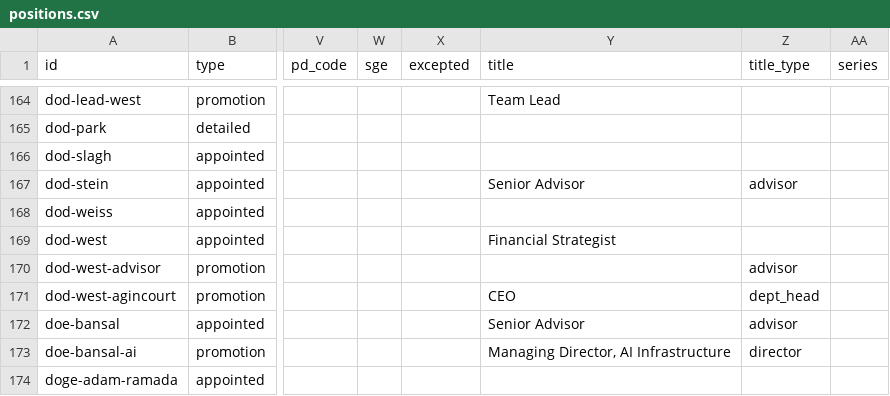
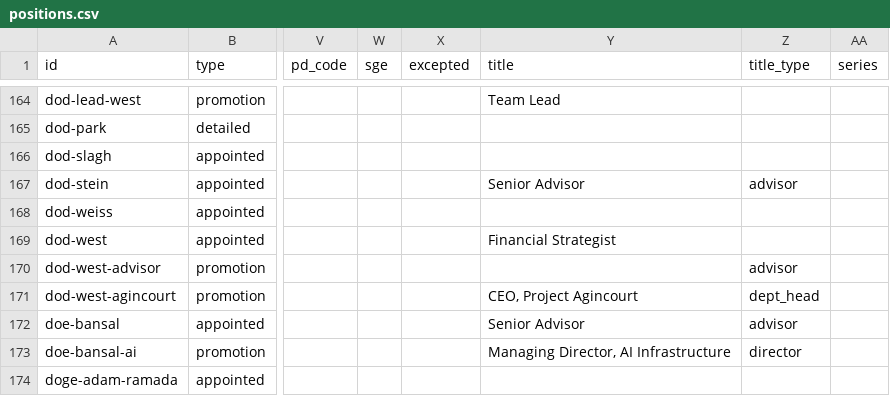
Before and after one commit to harrisj/doge_track, a CSV file: src/csv/positions.csv, drawn as a sheet; only a part is shown, gaps mark what is left out; the diff names each change by its address in the sheet, - before the commit and + after, or states it on an @@ line.

Commit message:
Fix for Owen West position

```diff
--- a/src/csv/positions.csv
+++ b/src/csv/positions.csv
-Y171 (title): CEO
+Y171 (title): CEO, Project Agincourt
```
Also changed, not shown: 1 other file.
